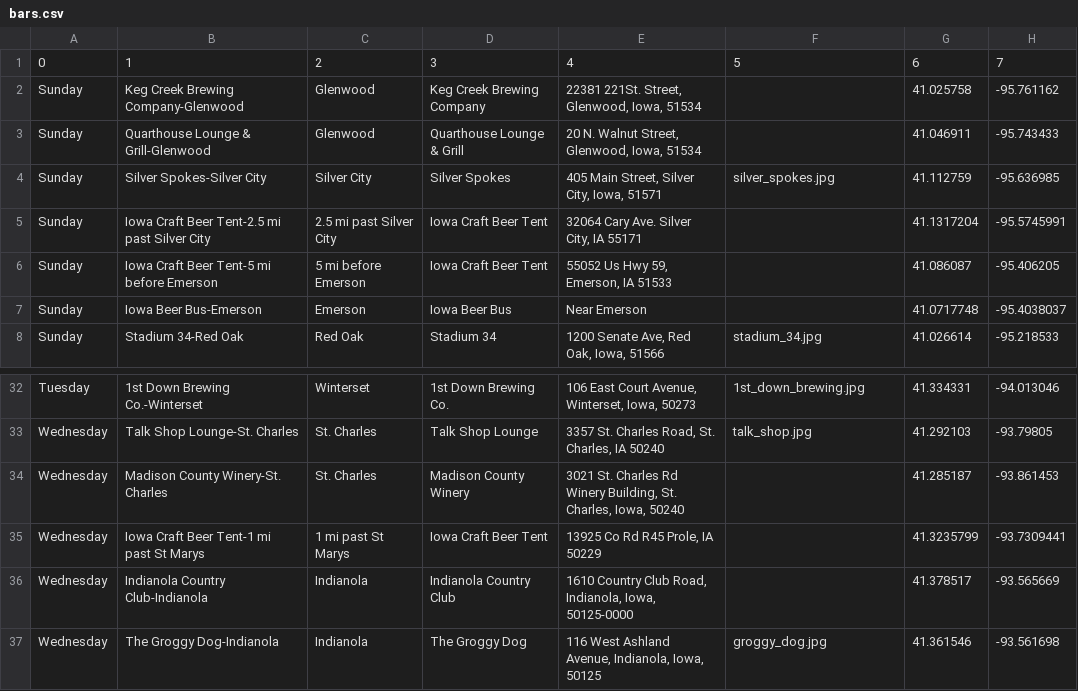
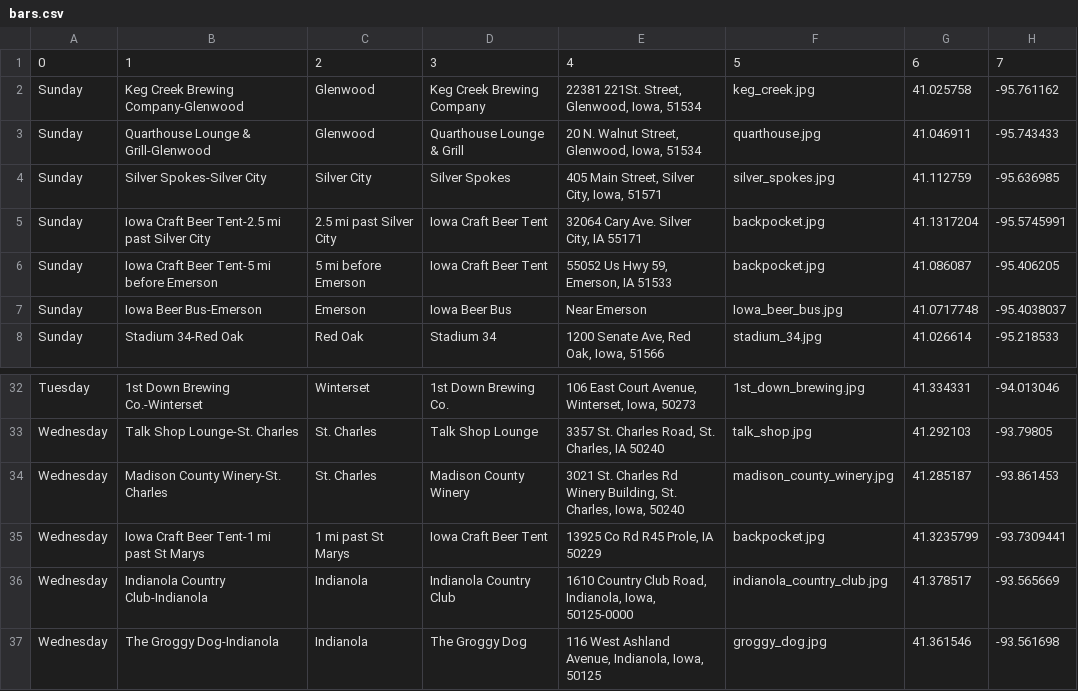
Before and after one commit to goodbeercycling/beerguide, a CSV file: parse/bars.csv, drawn as a sheet; only a part is shown, gaps mark what is left out; the diff covers the shown part only; the diff names each change by its address in the sheet, - before the commit and + after, or states it on an @@ line.

```diff
--- a/parse/bars.csv
+++ b/parse/bars.csv
-F2: (empty)
+F2: keg_creek.jpg
-F3: (empty)
+F3: quarthouse.jpg
-F5:F6: (empty)
+F5:F6: backpocket.jpg
-F7: (empty)
+F7: Iowa_beer_bus.jpg
-F34: (empty)
+F34: madison_county_winery.jpg
-F35: (empty)
+F35: backpocket.jpg
-F36: (empty)
+F36: indianola_country_club.jpg
```
Also changed, not shown: 41 edited cells elsewhere in this file, 36 other files.
